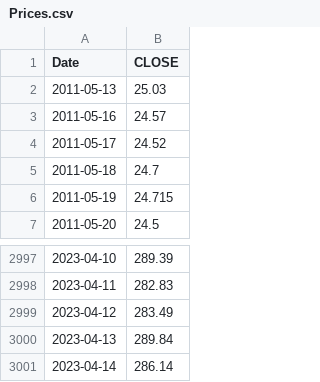
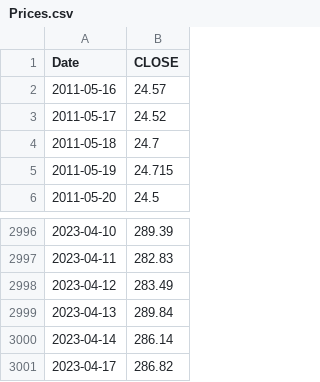
Before and after one commit to LukasPookas123/Equity-Eagle, a CSV file: Data/MSFT.OQ/Prices.csv, drawn as a sheet; only a part is shown, gaps mark what is left out.

```diff
--- a/Data/MSFT.OQ/Prices.csv
+++ b/Data/MSFT.OQ/Prices.csv
@@ -1,3 +1,2 @@
 Date,CLOSE
-2011-05-13,25.03
 2011-05-16,24.57
@@ -3001 +3000,2 @@ Date,CLOSE
 2023-04-14,286.14
+2023-04-17,286.82
```
Also changed, not shown: Data/AAPL.OQ/Prices.csv, 16 other files.
